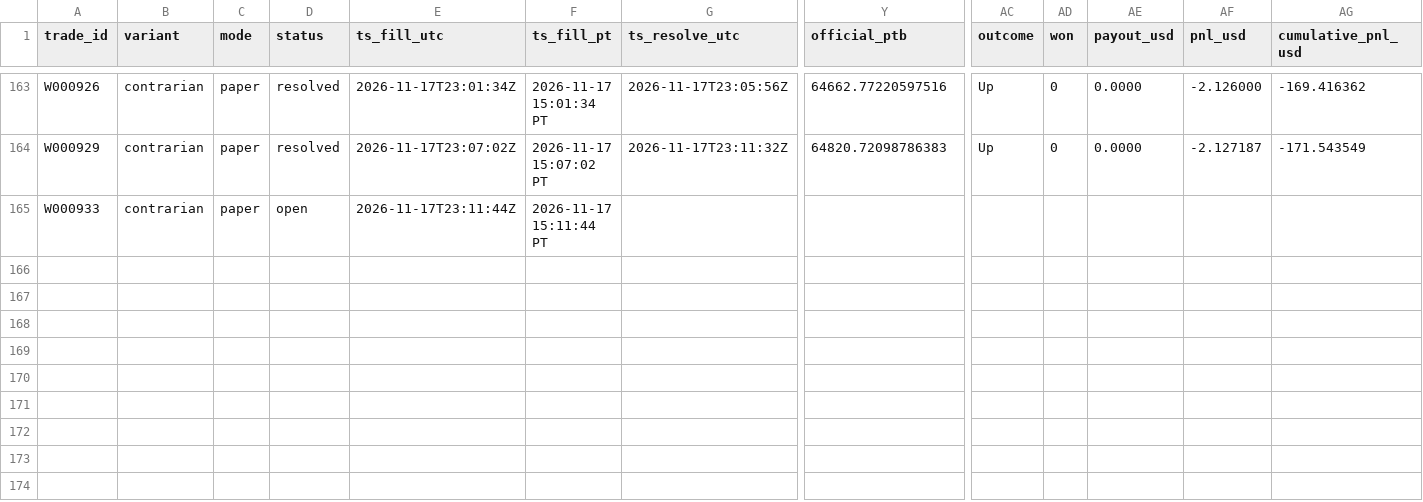
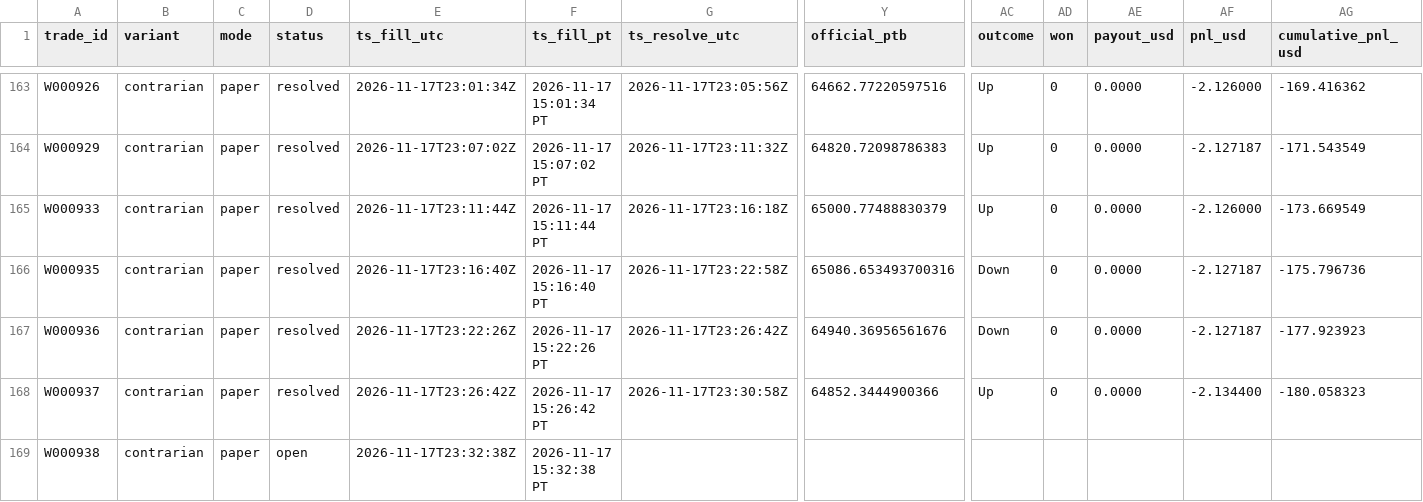
Before and after one commit to michaeldeuchar-dotcom/btc5m-paper-bot, a CSV file: data/week1/trades_contrarian.csv, drawn as a sheet; only a part is shown, gaps mark what is left out; rows hold the shown columns only; the diff names each change by its address in the sheet, - before the commit and + after, or states it on an @@ line.

```diff
--- a/data/week1/trades_contrarian.csv
+++ b/data/week1/trades_contrarian.csv
-D165 (status): open
+D165 (status): resolved
-G165 (ts_resolve_utc): (empty)
+G165 (ts_resolve_utc): 2026-11-17T23:16:18Z
-Y165 (official_ptb): (empty)
+Y165 (official_ptb): 65000.77488830379
-AC165 (outcome): (empty)
+AC165 (outcome): Up
-AD165 (won): (empty)
+AD165 (won): 0
-AE165 (payout_usd): (empty)
+AE165 (payout_usd): 0.0000
-AF165 (pnl_usd): (empty)
+AF165 (pnl_usd): -2.126000
-AG165 (cumulative_pnl_usd): (empty)
+AG165 (cumulative_pnl_usd): -173.669549
+row 166: W000935 | contrarian | paper | resolved | 2026-11-17T23:16:40Z | 2026-11-17 15:16:40 PT | 2026-11-17T23:22:58Z | 65086.653493700316 | Down | 0 | 0.0000 | -2.127187 | -175.796736
+row 167: W000936 | contrarian | paper | resolved | 2026-11-17T23:22:26Z | 2026-11-17 15:22:26 PT | 2026-11-17T23:26:42Z | 64940.36956561676 | Down | 0 | 0.0000 | -2.127187 | -177.923923
+row 168: W000937 | contrarian | paper | resolved | 2026-11-17T23:26:42Z | 2026-11-17 15:26:42 PT | 2026-11-17T23:30:58Z | 64852.3444900366 | Up | 0 | 0.0000 | -2.134400 | -180.058323
+row 169: W000938 | contrarian | paper | open | 2026-11-17T23:32:38Z | 2026-11-17 15:32:38 PT
```
Also changed, not shown: data/week1/trades_breakout.csv, data/week1/trades_scale_in.csv, 5 other files.
